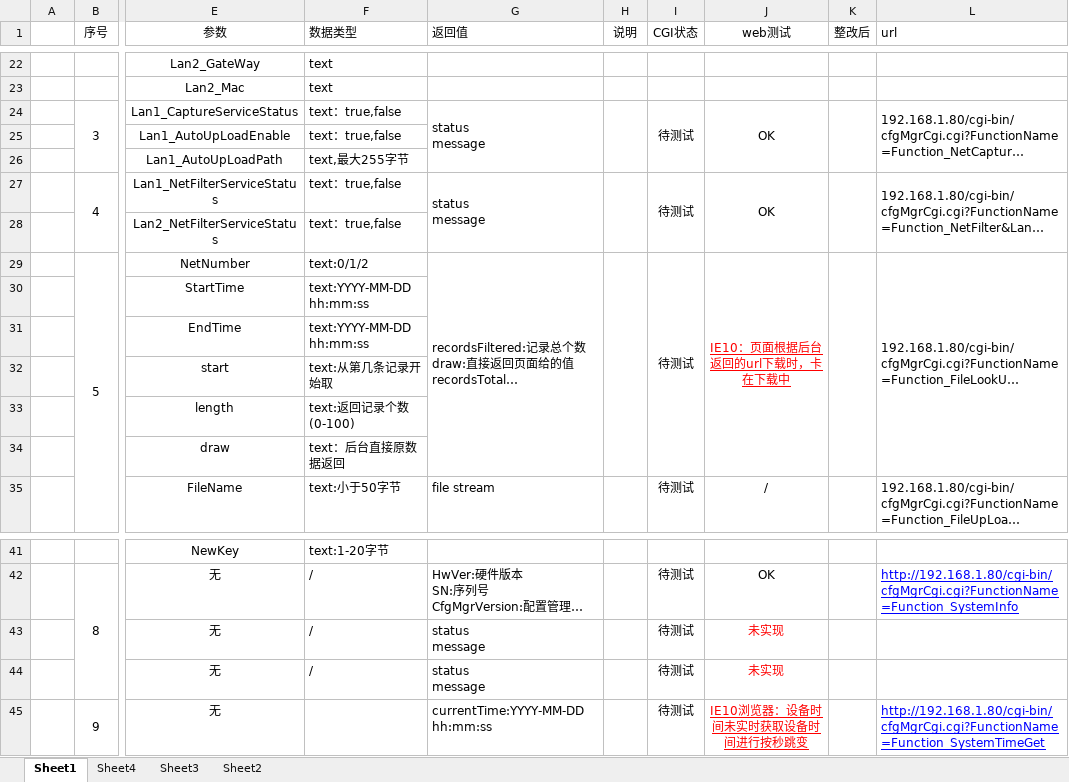
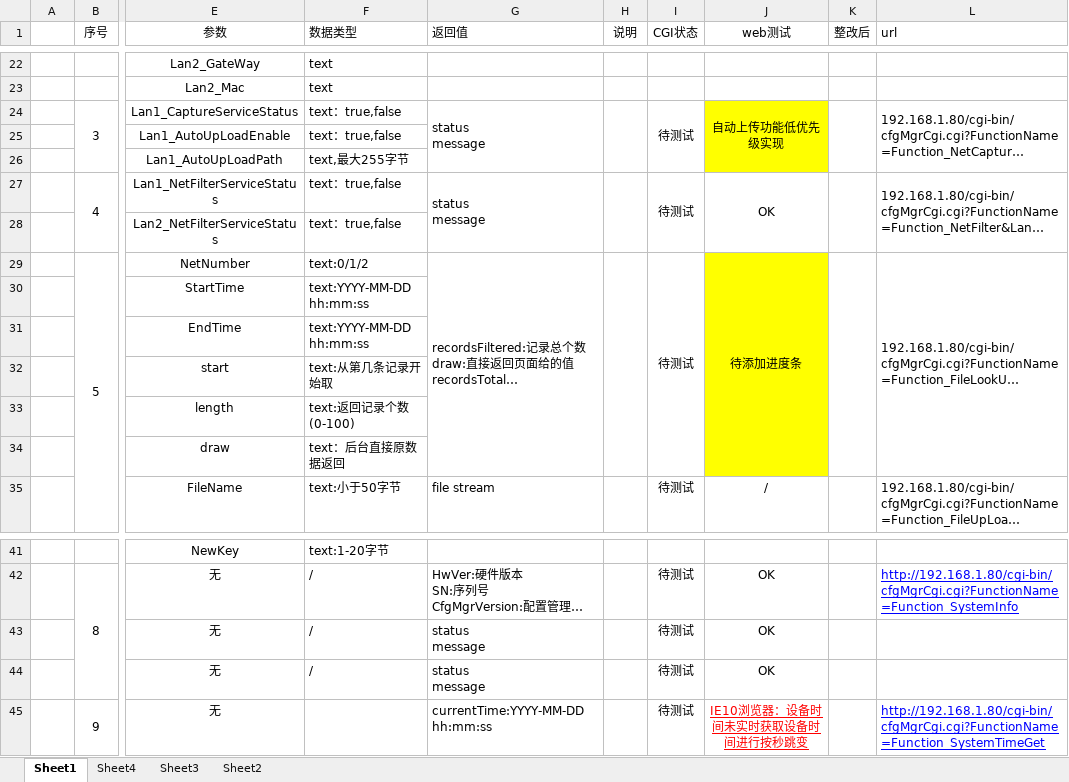
Before and after one commit to danfengch/Embedded-Web, an Excel workbook: web页面接口设计.xlsx, sheet Sheet1, drawn as a sheet; only a part is shown, gaps mark what is left out; long unchanged cells end in …; values as stored, in another font and other column widths than the file's, no borders; the diff names each change by its address in the sheet, - before the commit and + after, or states it on an @@ line.

```diff
--- a/web页面接口设计.xlsx (sheet Sheet1)
+++ b/web页面接口设计.xlsx (sheet Sheet1)
-J24 (web测试): OK
+J24 (web测试): 自动上传功能低优先级实现
-J24:J26 fill: none
+J24:J26 fill: #FFFF00
-J29 (web测试): IE10：页面根据后台返回的url下载时，卡在下载中
+J29 (web测试): 待添加进度条
-J29:J34 fill: none
+J29:J34 fill: #FFFF00
@@ J29 underline: on → off, text colour: #FF0000 → black @@
-J43:J44 (web测试): 未实现
+J43:J44 (web测试): OK
-J43:J44 text colour: #FF0000
+J43:J44 text colour: black
```
Also changed, not shown: 1 other file.
